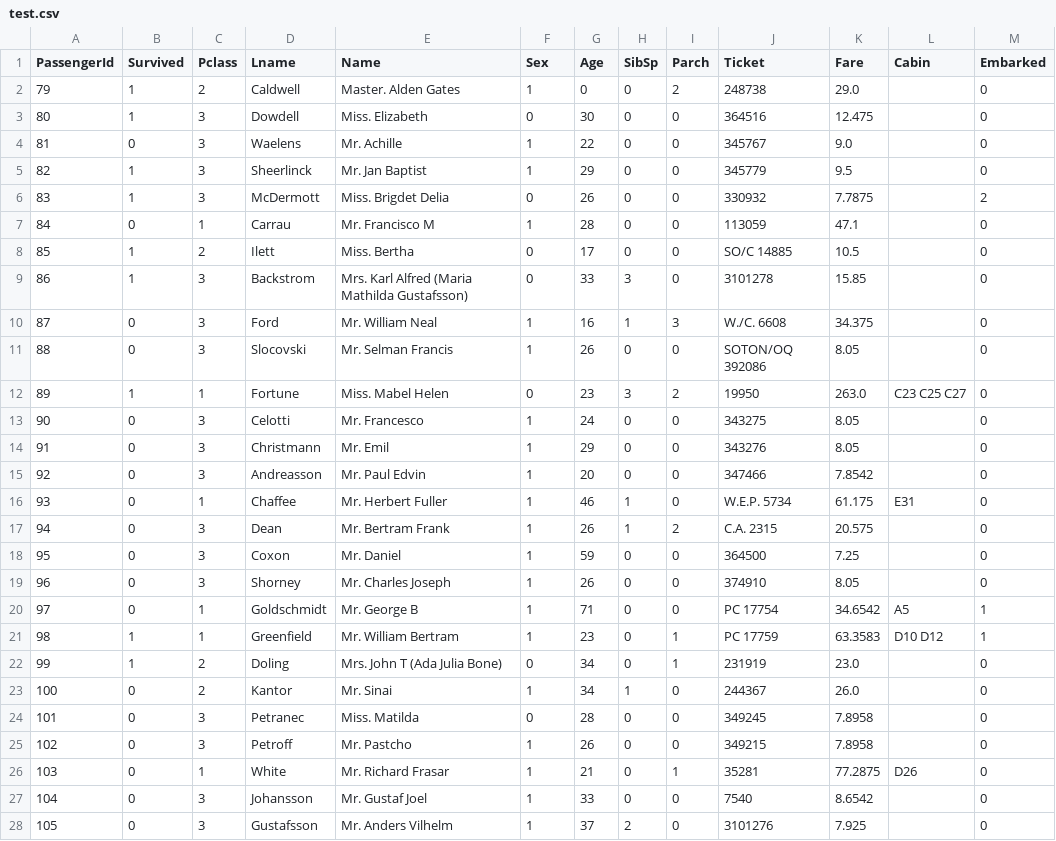
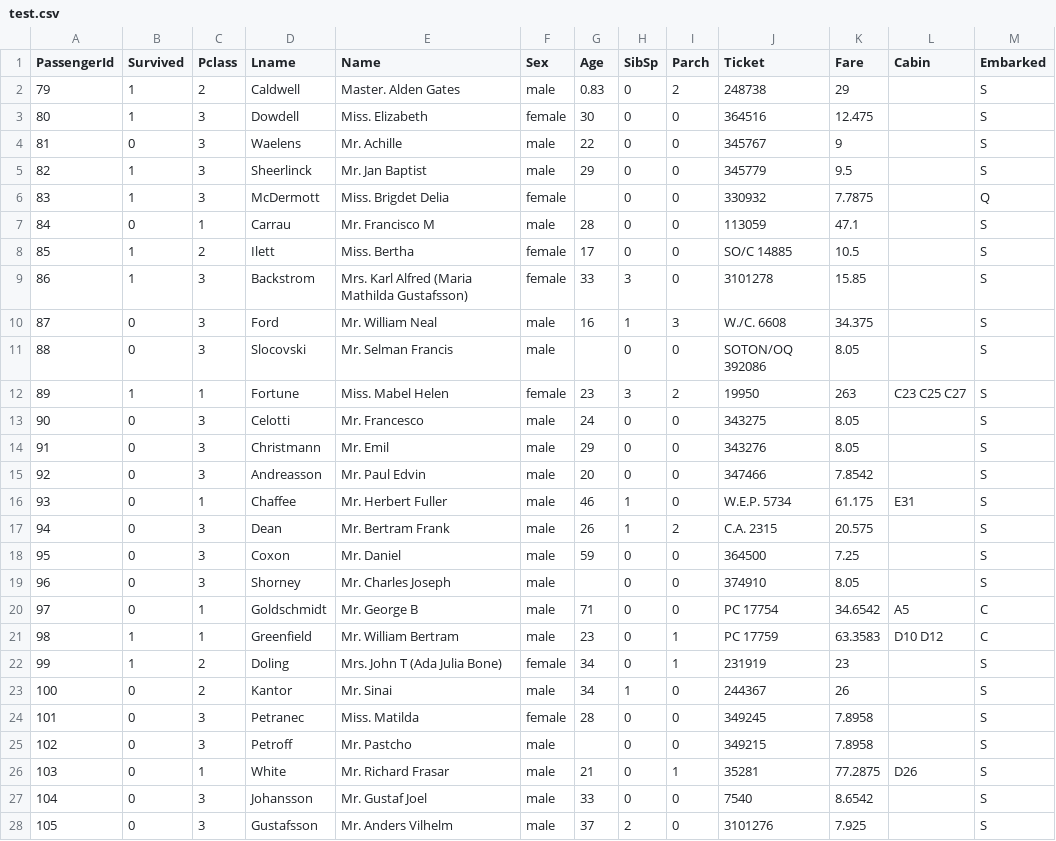
Before and after one commit to NeuralProg/Exo_Titanic, a CSV file: test.csv, drawn as a sheet; only a part is shown; the diff covers the shown part only.

```diff
--- a/test.csv
+++ b/test.csv
@@ -1,28 +1,28 @@
 PassengerId;Survived;Pclass;Lname;Name;Sex;Age;SibSp;Parch;Ticket;Fare;Cabin;Embarked
-79;1;2;Caldwell; Master. Alden Gates;1;0;0;2;248738;29.0;;0
-80;1;3;Dowdell; Miss. Elizabeth;0;30;0;0;364516;12.475;;0
-81;0;3;Waelens; Mr. Achille;1;22;0;0;345767;9.0;;0
-82;1;3;Sheerlinck; Mr. Jan Baptist;1;29;0;0;345779;9.5;;0
-83;1;3;McDermott; Miss. Brigdet Delia;0;26;0;0;330932;7.7875;;2
-84;0;1;Carrau; Mr. Francisco M;1;28;0;0;113059;47.1;;0
-85;1;2;Ilett; Miss. Bertha;0;17;0;0;SO/C 14885;10.5;;0
-86;1;3;Backstrom; Mrs. Karl Alfred (Maria Mathilda Gustafsson);0;33;3;0;3101278;15.85;;0
-87;0;3;Ford; Mr. William Neal;1;16;1;3;W./C. 6608;34.375;;0
-88;0;3;Slocovski; Mr. Selman Francis;1;26;0;0;SOTON/OQ 392086;8.05;;0
-89;1;1;Fortune; Miss. Mabel Helen;0;23;3;2;19950;263.0;C23 C25 C27;0
-90;0;3;Celotti; Mr. Francesco;1;24;0;0;343275;8.05;;0
-91;0;3;Christmann; Mr. Emil;1;29;0;0;343276;8.05;;0
-92;0;3;Andreasson; Mr. Paul Edvin;1;20;0;0;347466;7.8542;;0
-93;0;1;Chaffee; Mr. Herbert Fuller;1;46;1;0;W.E.P. 5734;61.175;E31;0
-94;0;3;Dean; Mr. Bertram Frank;1;26;1;2;C.A. 2315;20.575;;0
-95;0;3;Coxon; Mr. Daniel;1;59;0;0;364500;7.25;;0
-96;0;3;Shorney; Mr. Charles Joseph;1;26;0;0;374910;8.05;;0
-97;0;1;Goldschmidt; Mr. George B;1;71;0;0;PC 17754;34.6542;A5;1
-98;1;1;Greenfield; Mr. William Bertram;1;23;0;1;PC 17759;63.3583;D10 D12;1
-99;1;2;Doling; Mrs. John T (Ada Julia Bone);0;34;0;1;231919;23.0;;0
-100;0;2;Kantor; Mr. Sinai;1;34;1;0;244367;26.0;;0
-101;0;3;Petranec; Miss. Matilda;0;28;0;0;349245;7.8958;;0
-102;0;3;Petroff; Mr. Pastcho;1;26;0;0;349215;7.8958;;0
-103;0;1;White; Mr. Richard Frasar;1;21;0;1;35281;77.2875;D26;0
-104;0;3;Johansson; Mr. Gustaf Joel;1;33;0;0;7540;8.6542;;0
-105;0;3;Gustafsson; Mr. Anders Vilhelm;1;37;2;0;3101276;7.925;;0
+79;1;2;Caldwell; Master. Alden Gates;male;0.83;0;2;248738;29;;S
+80;1;3;Dowdell; Miss. Elizabeth;female;30;0;0;364516;12.475;;S
+81;0;3;Waelens; Mr. Achille;male;22;0;0;345767;9;;S
+82;1;3;Sheerlinck; Mr. Jan Baptist;male;29;0;0;345779;9.5;;S
+83;1;3;McDermott; Miss. Brigdet Delia;female;;0;0;330932;7.7875;;Q
+84;0;1;Carrau; Mr. Francisco M;male;28;0;0;113059;47.1;;S
+85;1;2;Ilett; Miss. Bertha;female;17;0;0;SO/C 14885;10.5;;S
+86;1;3;Backstrom; Mrs. Karl Alfred (Maria Mathilda Gustafsson);female;33;3;0;3101278;15.85;;S
+87;0;3;Ford; Mr. William Neal;male;16;1;3;W./C. 6608;34.375;;S
+88;0;3;Slocovski; Mr. Selman Francis;male;;0;0;SOTON/OQ 392086;8.05;;S
+89;1;1;Fortune; Miss. Mabel Helen;female;23;3;2;19950;263;C23 C25 C27;S
+90;0;3;Celotti; Mr. Francesco;male;24;0;0;343275;8.05;;S
+91;0;3;Christmann; Mr. Emil;male;29;0;0;343276;8.05;;S
+92;0;3;Andreasson; Mr. Paul Edvin;male;20;0;0;347466;7.8542;;S
+93;0;1;Chaffee; Mr. Herbert Fuller;male;46;1;0;W.E.P. 5734;61.175;E31;S
+94;0;3;Dean; Mr. Bertram Frank;male;26;1;2;C.A. 2315;20.575;;S
+95;0;3;Coxon; Mr. Daniel;male;59;0;0;364500;7.25;;S
+96;0;3;Shorney; Mr. Charles Joseph;male;;0;0;374910;8.05;;S
+97;0;1;Goldschmidt; Mr. George B;male;71;0;0;PC 17754;34.6542;A5;C
+98;1;1;Greenfield; Mr. William Bertram;male;23;0;1;PC 17759;63.3583;D10 D12;C
+99;1;2;Doling; Mrs. John T (Ada Julia Bone);female;34;0;1;231919;23;;S
+100;0;2;Kantor; Mr. Sinai;male;34;1;0;244367;26;;S
+101;0;3;Petranec; Miss. Matilda;female;28;0;0;349245;7.8958;;S
+102;0;3;Petroff; Mr. Pastcho;male;;0;0;349215;7.8958;;S
+103;0;1;White; Mr. Richard Frasar;male;21;0;1;35281;77.2875;D26;S
+104;0;3;Johansson; Mr. Gustaf Joel;male;33;0;0;7540;8.6542;;S
+105;0;3;Gustafsson; Mr. Anders Vilhelm;male;37;2;0;3101276;7.925;;S
```
Also changed, not shown: 123 edited cells elsewhere in this file, train.csv, 5 other files.
